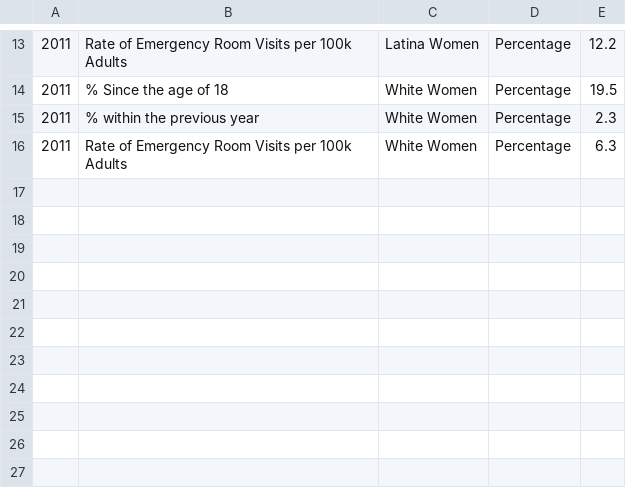
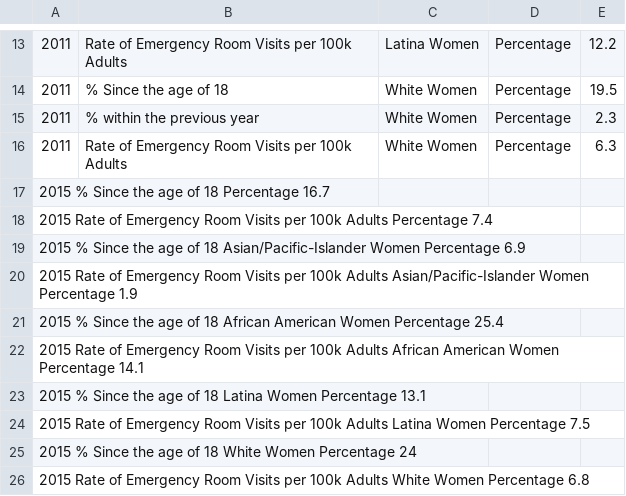
Before and after one commit to CityOfLosAngeles/open-sdg-data-starter, a CSV file: data/indicator_5-2-1.csv, drawn as a sheet; only a part is shown, gaps mark what is left out; the diff names each change by its address in the sheet, - before the commit and + after, or states it on an @@ line.

Commit message:
Update indicator_5-2-1.csv
added data from new survey

```diff
--- a/data/indicator_5-2-1.csv
+++ b/data/indicator_5-2-1.csv
+row 17: 2015 % Since the age of 18 Percentage 16.7
+row 18: 2015 Rate of Emergency Room Visits per 100k Adults Percentage 7.4
+row 19: 2015 % Since the age of 18 Asian/Pacific-Islander Women Percentage 6.9
+row 20: 2015 Rate of Emergency Room Visits per 100k Adults Asian/Pacific-Islander Women Percentage 1.9
+row 21: 2015 % Since the age of 18 African American Women Percentage 25.4
+row 22: 2015 Rate of Emergency Room Visits per 100k Adults African American Women Percentage 14.1
+row 23: 2015 % Since the age of 18 Latina Women Percentage 13.1
+row 24: 2015 Rate of Emergency Room Visits per 100k Adults Latina Women Percentage 7.5
+row 25: 2015 % Since the age of 18 White Women Percentage 24
+row 26: 2015 Rate of Emergency Room Visits per 100k Adults White Women Percentage 6.8
```
